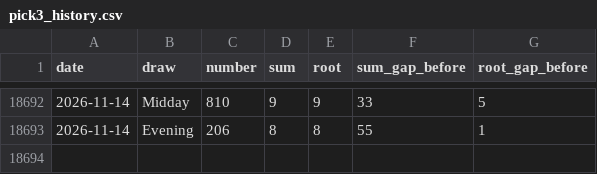
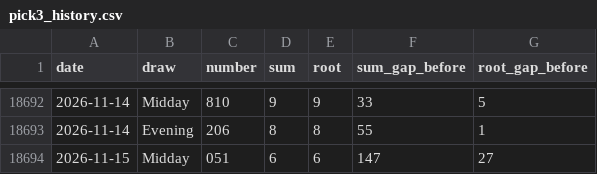
Before and after one commit to queenv405/LottoVision360, a CSV file: data/pick3_history.csv, drawn as a sheet; only a part is shown, gaps mark what is left out; the diff names each change by its address in the sheet, - before the commit and + after, or states it on an @@ line.

```diff
--- a/data/pick3_history.csv
+++ b/data/pick3_history.csv
+row 18694: 2026-11-15 | Midday | 051 | 6 | 6 | 147 | 27
```
Also changed, not shown: data/pick4_history.csv, 3 other files.
